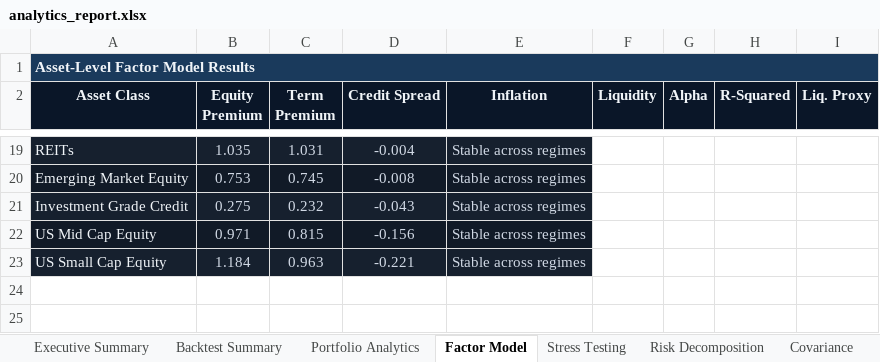
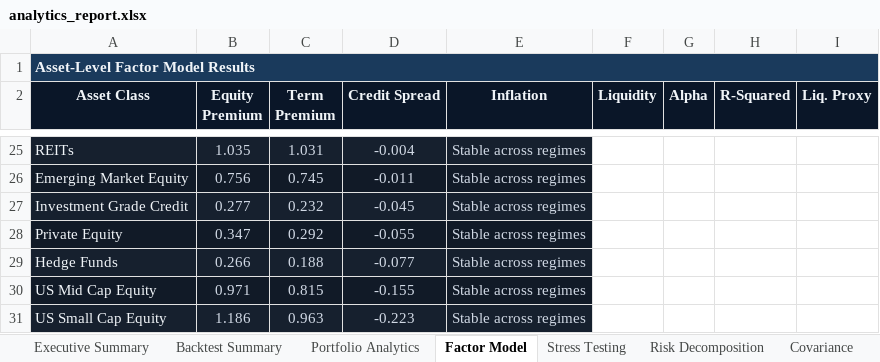
Before and after one commit to jsamyakcjain/Factor-Based-Strategic-Asset-Allocation, an Excel workbook: analytics_report.xlsx, sheet Factor Model, drawn as a sheet; only a part is shown, gaps mark what is left out; values as stored, in another font and other column widths than the file's, no borders; charts and pictures not drawn; addresses are those after the commit; the diff covers the shown part only; the diff names each change by its address in the sheet, - before the commit and + after, or states it on an @@ line.

```diff
--- a/analytics_report.xlsx (sheet Factor Model)
+++ b/analytics_report.xlsx (sheet Factor Model)
-B26 (Equity Premium): 0.753
+B26 (Equity Premium): 0.756
-D26 (Credit Spread): -0.008
+D26 (Credit Spread): -0.011
-B27 (Equity Premium): 0.275
+B27 (Equity Premium): 0.277
-D27 (Credit Spread): -0.043
+D27 (Credit Spread): -0.045
+row 28: Private Equity | 0.347 | 0.292 | -0.055 | Stable across regimes
+row 29: Hedge Funds | 0.266 | 0.188 | -0.077 | Stable across regimes
-D30 (Credit Spread): -0.156
+D30 (Credit Spread): -0.155
-B31 (Equity Premium): 1.184
+B31 (Equity Premium): 1.186
-D31 (Credit Spread): -0.221
+D31 (Credit Spread): -0.223
```
Also changed, not shown: 12 added rows, 6 removed rows and 14 edited cells elsewhere in this sheet, sheet Risk Decomposition, sheet Covariance, sheet Executive Summary, sheet Net Factor Exposure, sheet Backtest Summary, sheet Stress Testing, charts or pictures, 1 other file.
